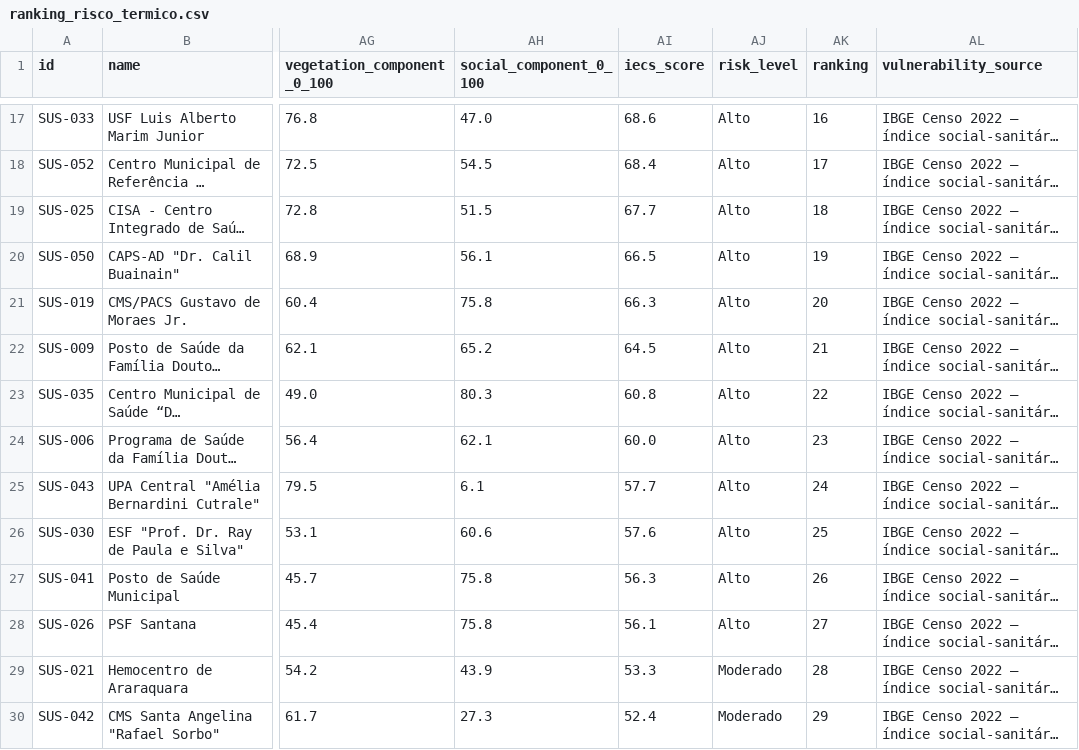
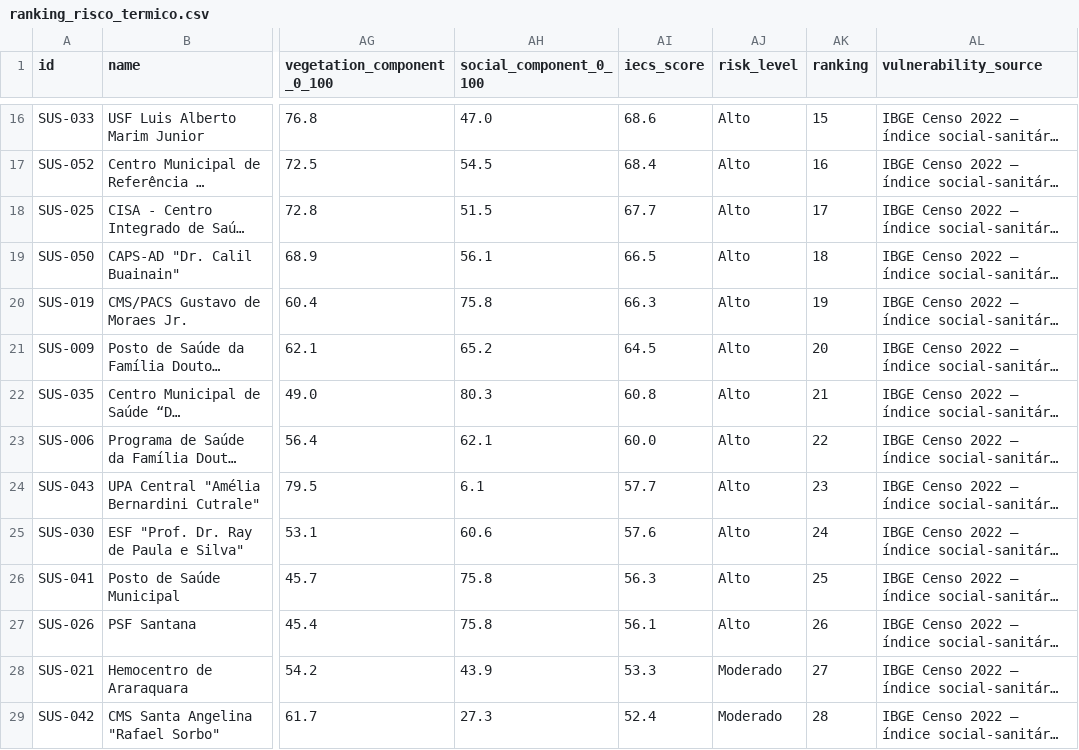
Before and after one commit to amgoncalvesusp/Clima_Araraquara, a CSV file: data/ranking_risco_termico.csv, drawn as a sheet; only a part is shown, gaps mark what is left out; long unchanged cells end in …; addresses are those after the commit; the diff covers the shown part only; the diff names each change by its address in the sheet, - before the commit and + after, or states it on an @@ line.

```diff
--- a/data/ranking_risco_termico.csv
+++ b/data/ranking_risco_termico.csv
-AK16 (ranking): 16
+AK16 (ranking): 15
-AK17 (ranking): 17
+AK17 (ranking): 16
-AK18 (ranking): 18
+AK18 (ranking): 17
-AK19 (ranking): 19
+AK19 (ranking): 18
-AK20 (ranking): 20
+AK20 (ranking): 19
-AK21 (ranking): 21
+AK21 (ranking): 20
-AK22 (ranking): 22
+AK22 (ranking): 21
-AK23 (ranking): 23
+AK23 (ranking): 22
-AK24 (ranking): 24
+AK24 (ranking): 23
-AK25 (ranking): 25
+AK25 (ranking): 24
-AK26 (ranking): 26
+AK26 (ranking): 25
-AK27 (ranking): 27
+AK27 (ranking): 26
-AK28 (ranking): 28
+AK28 (ranking): 27
-AK29 (ranking): 29
+AK29 (ranking): 28
```
Also changed, not shown: 1 removed row and 58 edited cells elsewhere in this file, 10 other files.
